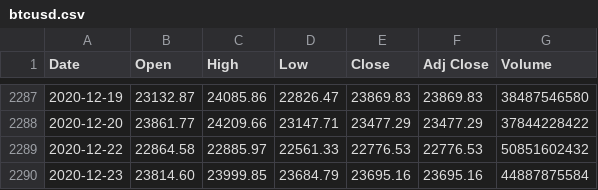
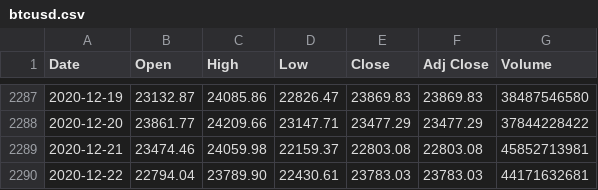
Before and after one commit to pratheeknagaraj/financial-markets, a CSV file: data/global/currency/crypto/btcusd/btcusd.csv, drawn as a sheet; only a part is shown, gaps mark what is left out.

Commit message:
Fix currency data for 24hr market query bug

```diff
--- a/data/global/currency/crypto/btcusd/btcusd.csv
+++ b/data/global/currency/crypto/btcusd/btcusd.csv
@@ -2288,3 +2288,3 @@ Date,Open,High,Low,Close,Adj Close,Volume
 2020-12-20,23861.77,24209.66,23147.71,23477.29,23477.29,37844228422
-2020-12-22,22864.58,22885.97,22561.33,22776.53,22776.53,50851602432
-2020-12-23,23814.60,23999.85,23684.79,23695.16,23695.16,44887875584
+2020-12-21,23474.46,24059.98,22159.37,22803.08,22803.08,45852713981
+2020-12-22,22794.04,23789.90,22430.61,23783.03,23783.03,44171632681
```
Also changed, not shown: data/global/currency/fiat/eurusd/eurusd.csv, data/global/currency/fiat/gbpusd/gbpusd.csv, 1 other file.
